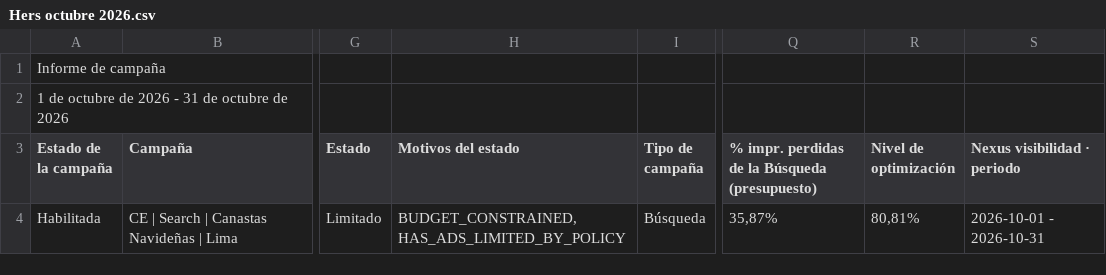
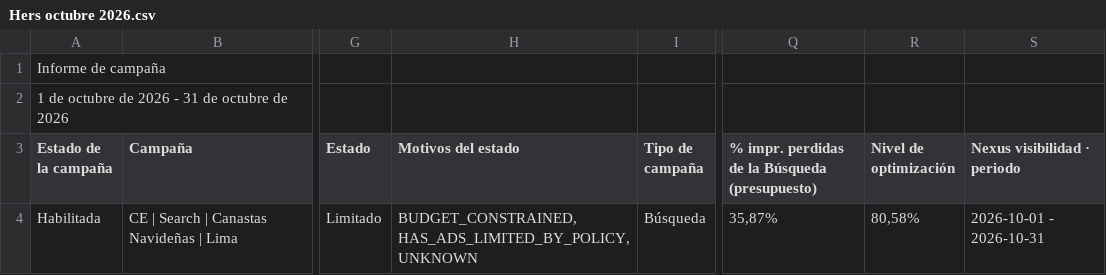
Before and after one commit to jorgeluis666/Hers, a CSV file: data/csv-backups/drive/Hers octubre 2026.csv, drawn as a sheet; only a part is shown, gaps mark what is left out; the diff names each change by its address in the sheet, - before the commit and + after, or states it on an @@ line.

```diff
--- a/data/csv-backups/drive/Hers octubre 2026.csv
+++ b/data/csv-backups/drive/Hers octubre 2026.csv
-H4 (Motivos del estado): BUDGET_CONSTRAINED, HAS_ADS_LIMITED_BY_POLICY
+H4 (Motivos del estado): BUDGET_CONSTRAINED, HAS_ADS_LIMITED_BY_POLICY, UNKNOWN
-R4 (Nivel de optimización): 80,81%
+R4 (Nivel de optimización): 80,58%
```
Also changed, not shown: data/csv-backups/drive/Hers noviembre 2026.csv, data/csv-backups/keywords/Hers KW noviembre 2026.csv, 5 other files.
